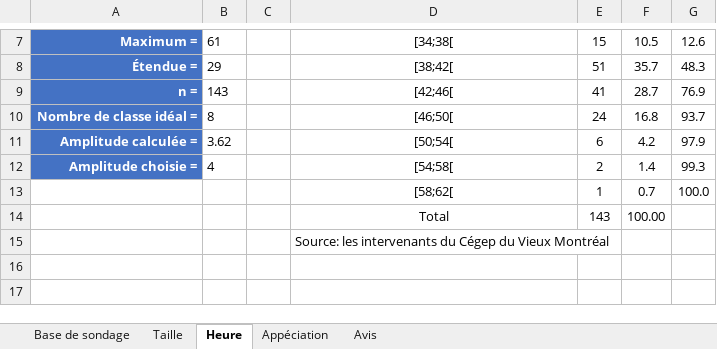
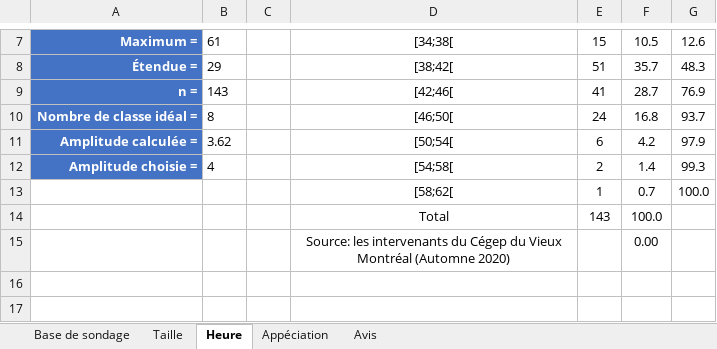
Before and after one commit to bettina-sarah/Labo-3-maths, an Excel workbook: Labo3_Donnees.xlsx, sheet Heure, drawn as a sheet; only a part is shown, gaps mark what is left out; values as stored, in another font and other column widths than the file's, no borders; charts and pictures and table styles not drawn; removed rows and columns are numbered as before the commit, all else as after; the diff names each change by its address in the sheet, - before the commit and + after, or states it on an @@ line.

```diff
--- a/Labo3_Donnees.xlsx (sheet Heure)
+++ b/Labo3_Donnees.xlsx (sheet Heure)
-F14: 100.00
+F14: 100.0
-row 15:  |  |  | Source: les intervenants du Cégep du Vieux Montréal
+row 15:  |  |  | Source: les intervenants du Cégep du Vieux Montréal (Automne 2020) |  | 0.00
```
Also changed, not shown: sheet Appéciation, charts or pictures.
